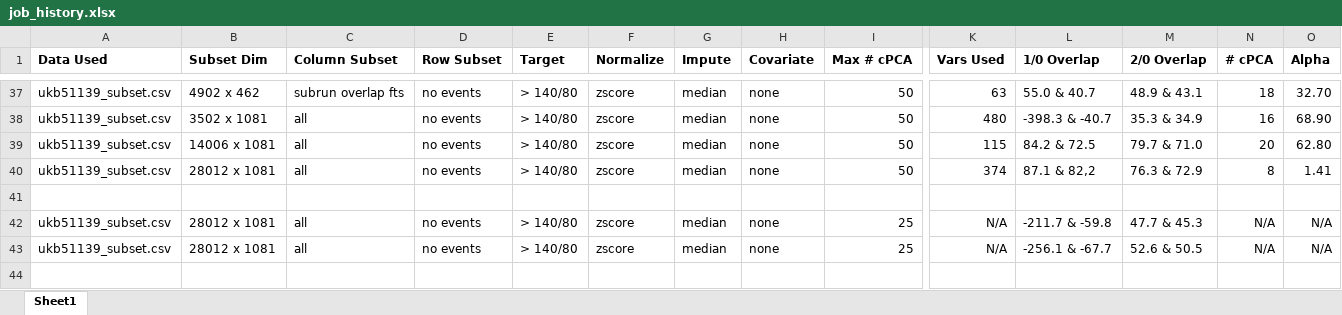
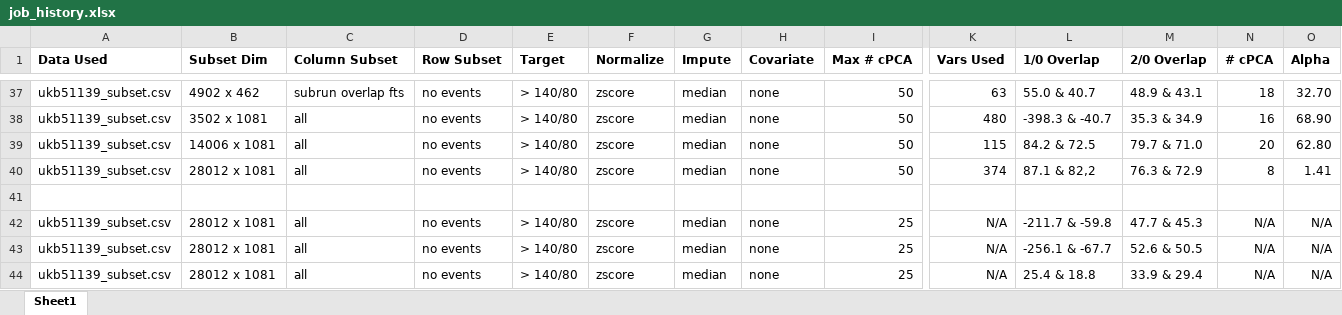
Before and after one commit to zhaohanxiong/OxfordCVM, an Excel workbook: job_history.xlsx, sheet Sheet1, drawn as a sheet; only a part is shown, gaps mark what is left out; values as stored, in another font and other column widths than the file's, no borders; rows hold the shown columns only; the diff names each change by its address in the sheet, - before the commit and + after, or states it on an @@ line.

```diff
--- a/job_history.xlsx (sheet Sheet1)
+++ b/job_history.xlsx (sheet Sheet1)
+row 44: ukb51139_subset.csv | 28012 x 1081 | all | no events | > 140/80 | zscore | median | none | 25 | N/A | 25.4 & 18.8 | 33.9 & 29.4 | N/A | N/A
```
Also changed, not shown: 5 other files.
